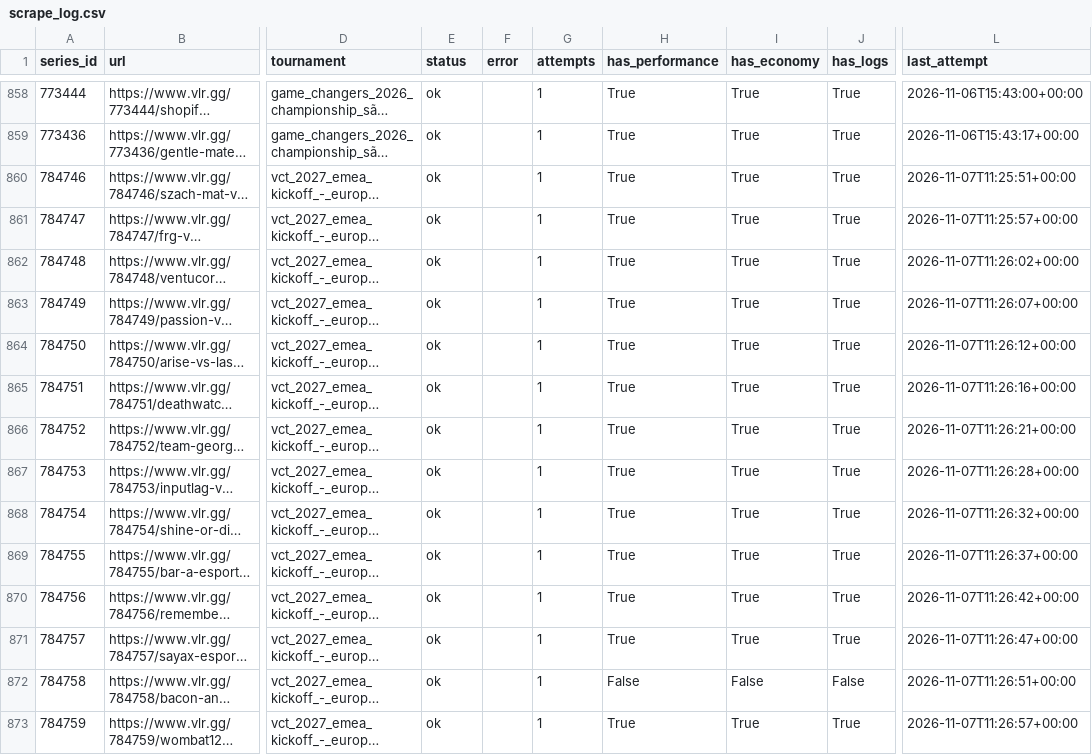
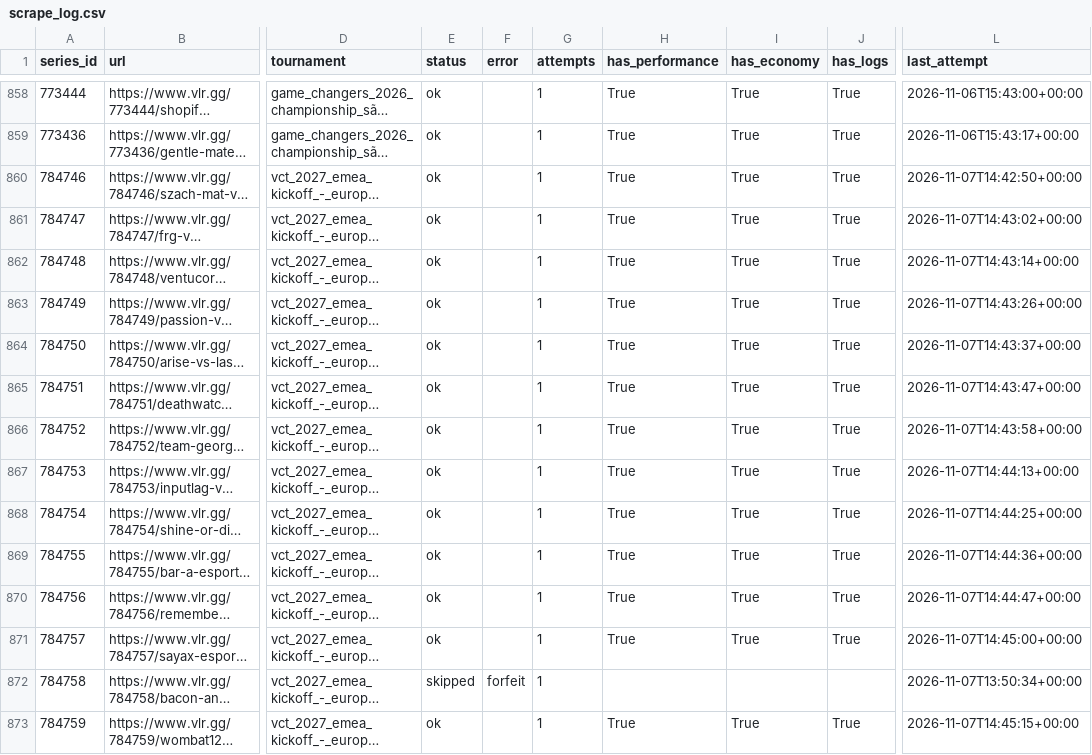
Before and after one commit to RkTcaster/vlr-scraper, a CSV file: csv/scrape_log.csv, drawn as a sheet; only a part is shown, gaps mark what is left out; long unchanged cells end in …; the diff covers the shown part only; the diff names each change by its address in the sheet, - before the commit and + after, or states it on an @@ line.

```diff
--- a/csv/scrape_log.csv
+++ b/csv/scrape_log.csv
-L860 (last_attempt): 2026-11-07T11:25:51+00:00
+L860 (last_attempt): 2026-11-07T14:42:50+00:00
-L861 (last_attempt): 2026-11-07T11:25:57+00:00
+L861 (last_attempt): 2026-11-07T14:43:02+00:00
-L862 (last_attempt): 2026-11-07T11:26:02+00:00
+L862 (last_attempt): 2026-11-07T14:43:14+00:00
-L863 (last_attempt): 2026-11-07T11:26:07+00:00
+L863 (last_attempt): 2026-11-07T14:43:26+00:00
-L864 (last_attempt): 2026-11-07T11:26:12+00:00
+L864 (last_attempt): 2026-11-07T14:43:37+00:00
-L865 (last_attempt): 2026-11-07T11:26:16+00:00
+L865 (last_attempt): 2026-11-07T14:43:47+00:00
-L866 (last_attempt): 2026-11-07T11:26:21+00:00
+L866 (last_attempt): 2026-11-07T14:43:58+00:00
-L867 (last_attempt): 2026-11-07T11:26:28+00:00
+L867 (last_attempt): 2026-11-07T14:44:13+00:00
-L868 (last_attempt): 2026-11-07T11:26:32+00:00
+L868 (last_attempt): 2026-11-07T14:44:25+00:00
-L869 (last_attempt): 2026-11-07T11:26:37+00:00
+L869 (last_attempt): 2026-11-07T14:44:36+00:00
-L870 (last_attempt): 2026-11-07T11:26:42+00:00
+L870 (last_attempt): 2026-11-07T14:44:47+00:00
-L871 (last_attempt): 2026-11-07T11:26:47+00:00
+L871 (last_attempt): 2026-11-07T14:45:00+00:00
-E872 (status): ok
+E872 (status): skipped
-F872 (error): (empty)
+F872 (error): forfeit
-H872 (has_performance): False
+H872 (has_performance): (empty)
-I872 (has_economy): False
+I872 (has_economy): (empty)
-J872 (has_logs): False
+J872 (has_logs): (empty)
-L872 (last_attempt): 2026-11-07T11:26:51+00:00
+L872 (last_attempt): 2026-11-07T13:50:34+00:00
-L873 (last_attempt): 2026-11-07T11:26:57+00:00
+L873 (last_attempt): 2026-11-07T14:45:15+00:00
```
Also changed, not shown: 42 edited cells elsewhere in this file, 36 other files.
